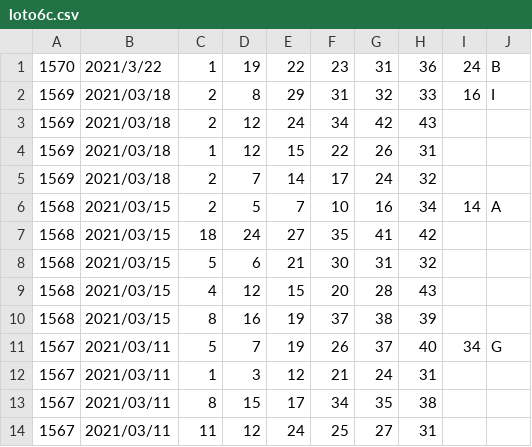
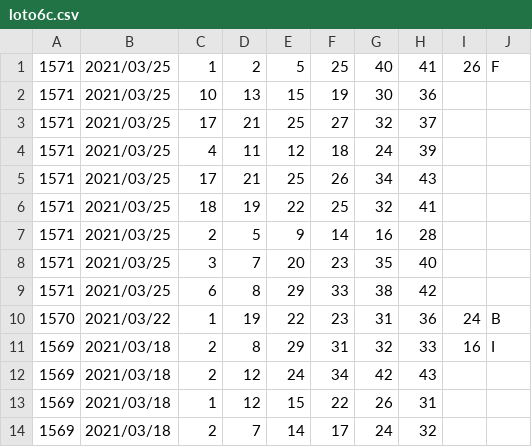
Before and after one commit to vpn62399/memo, a CSV file: loto6c.csv, drawn as a sheet; only a part is shown; the shorter side is filled out with more unchanged rows.

```diff
--- a/loto6c.csv
+++ b/loto6c.csv
@@ -1,2 +1,11 @@
-1570,2021/3/22,1,19,22,23,31,36,24,B,
+1571,2021/03/25,1,2,5,25,40,41,26,F,
+1571,2021/03/25,10,13,15,19,30,36
+1571,2021/03/25,17,21,25,27,32,37
+1571,2021/03/25,4,11,12,18,24,39
+1571,2021/03/25,17,21,25,26,34,43
+1571,2021/03/25,18,19,22,25,32,41
+1571,2021/03/25,2,5,9,14,16,28
+1571,2021/03/25,3,7,20,23,35,40
+1571,2021/03/25,6,8,29,33,38,42
+1570,2021/03/22,1,19,22,23,31,36,24,B,
 1569,2021/03/18,2,8,29,31,32,33,16,I,
```
Also changed, not shown: loto6.csv, 3 other files.
